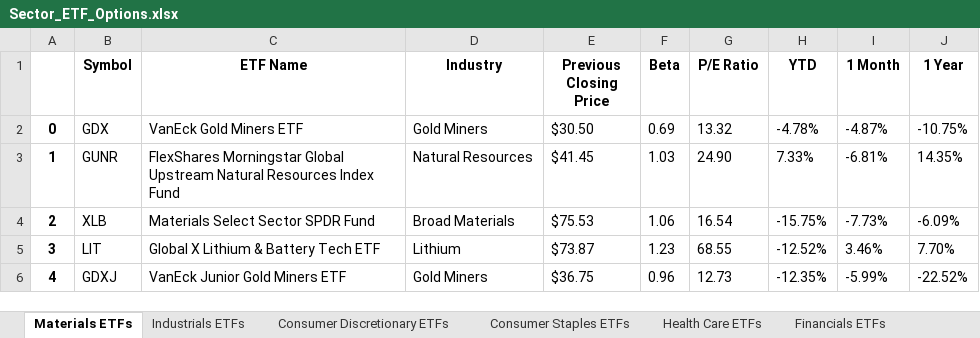
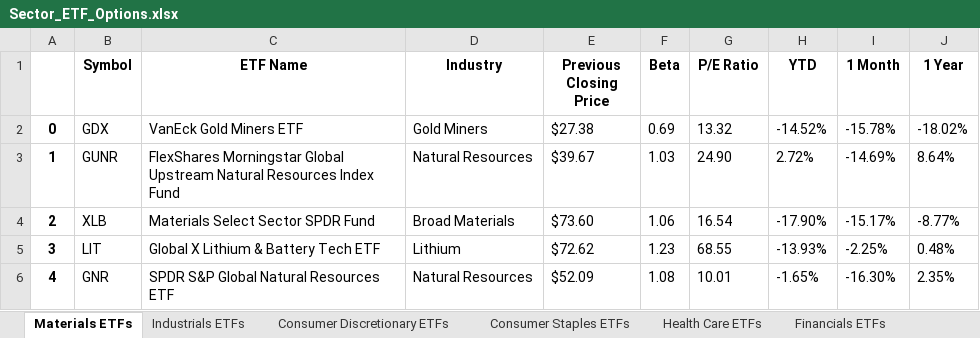
Before and after one commit to Rhys2024/740, an Excel workbook: Reference_Data/Sector_ETF_Options.xlsx, sheet Materials ETFs, drawn as a sheet; only a part is shown; values as stored, in another font and other column widths than the file's, no borders; the diff covers the shown part only; the diff names each change by its address in the sheet, - before the commit and + after, or states it on an @@ line.

```diff
--- a/Reference_Data/Sector_ETF_Options.xlsx (sheet Materials ETFs)
+++ b/Reference_Data/Sector_ETF_Options.xlsx (sheet Materials ETFs)
-E2 (Previous Closing Price): $30.50
+E2 (Previous Closing Price): $27.38
-H2 (YTD): -4.78%
+H2 (YTD): -14.52%
-I2 (1 Month): -4.87%
+I2 (1 Month): -15.78%
-J2 (1 Year): -10.75%
+J2 (1 Year): -18.02%
-E3 (Previous Closing Price): $41.45
+E3 (Previous Closing Price): $39.67
-H3 (YTD): 7.33%
+H3 (YTD): 2.72%
-I3 (1 Month): -6.81%
+I3 (1 Month): -14.69%
-J3 (1 Year): 14.35%
+J3 (1 Year): 8.64%
-E4 (Previous Closing Price): $75.53
+E4 (Previous Closing Price): $73.60
-H4 (YTD): -15.75%
+H4 (YTD): -17.90%
-I4 (1 Month): -7.73%
+I4 (1 Month): -15.17%
-J4 (1 Year): -6.09%
+J4 (1 Year): -8.77%
-E5 (Previous Closing Price): $73.87
+E5 (Previous Closing Price): $72.62
-H5 (YTD): -12.52%
+H5 (YTD): -13.93%
-I5 (1 Month): 3.46%
+I5 (1 Month): -2.25%
-J5 (1 Year): 7.70%
+J5 (1 Year): 0.48%
-B6 (Symbol): GDXJ
+B6 (Symbol): GNR
-C6 (ETF Name): VanEck Junior Gold Miners ETF
+C6 (ETF Name): SPDR S&P Global Natural Resources ETF
-D6 (Industry): Gold Miners
+D6 (Industry): Natural Resources
-E6 (Previous Closing Price): $36.75
+E6 (Previous Closing Price): $52.09
-F6 (Beta): 0.96
+F6 (Beta): 1.08
-G6 (P/E Ratio): 12.73
+G6 (P/E Ratio): 10.01
-H6 (YTD): -12.35%
+H6 (YTD): -1.65%
-I6 (1 Month): -5.99%
+I6 (1 Month): -16.30%
-J6 (1 Year): -22.52%
+J6 (1 Year): 2.35%
```
Also changed, not shown: 120 edited cells elsewhere in this sheet, sheet Technology ETFs, sheet Consumer Discretionary ETFs, sheet Industrials ETFs, sheet Financials ETFs, sheet Health Care ETFs, sheet Utilities ETFs, 3 more sheets, 47 other files.
